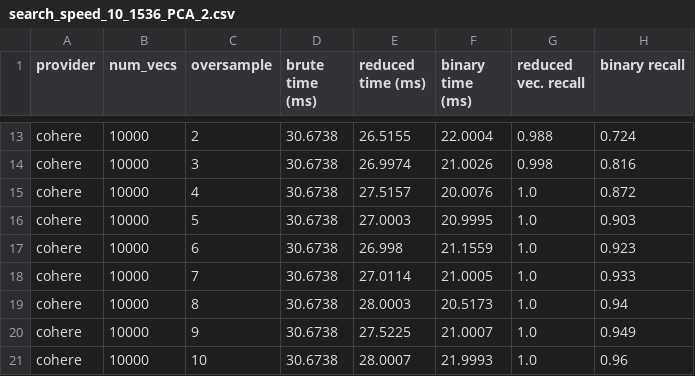
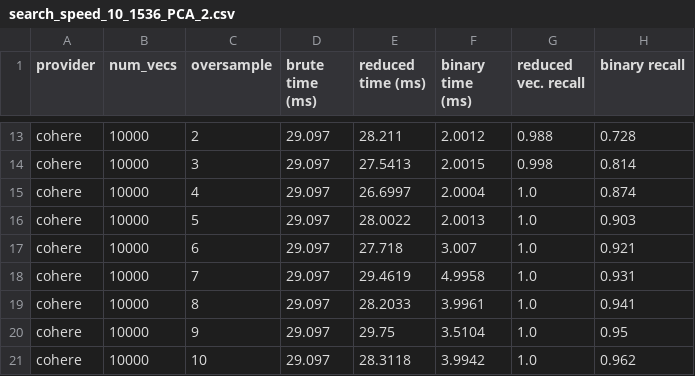
Before and after one commit to Depths-AI/experiments, a CSV file: binary_search/search_speed_10_1536_PCA_2.csv, drawn as a sheet; only a part is shown, gaps mark what is left out; the diff covers the shown part only; the diff names each change by its address in the sheet, - before the commit and + after, or states it on an @@ line.

Commit message:
Massive speed-up in binary search: ~4x by eliminating intermediate full distance matrix: lesser data shuttle

```diff
--- a/binary_search/search_speed_10_1536_PCA_2.csv
+++ b/binary_search/search_speed_10_1536_PCA_2.csv
-D13:D21 (brute time (ms)): 30.6738
+D13:D21 (brute time (ms)): 29.097
-E13 (reduced time (ms)): 26.5155
+E13 (reduced time (ms)): 28.211
-F13 (binary time (ms)): 22.0004
+F13 (binary time (ms)): 2.0012
-H13 (binary recall): 0.724
+H13 (binary recall): 0.728
-E14 (reduced time (ms)): 26.9974
+E14 (reduced time (ms)): 27.5413
-F14 (binary time (ms)): 21.0026
+F14 (binary time (ms)): 2.0015
-H14 (binary recall): 0.816
+H14 (binary recall): 0.814
-E15 (reduced time (ms)): 27.5157
+E15 (reduced time (ms)): 26.6997
-F15 (binary time (ms)): 20.0076
+F15 (binary time (ms)): 2.0004
-H15 (binary recall): 0.872
+H15 (binary recall): 0.874
-E16 (reduced time (ms)): 27.0003
+E16 (reduced time (ms)): 28.0022
-F16 (binary time (ms)): 20.9995
+F16 (binary time (ms)): 2.0013
-E17 (reduced time (ms)): 26.998
+E17 (reduced time (ms)): 27.718
-F17 (binary time (ms)): 21.1559
+F17 (binary time (ms)): 3.007
-H17 (binary recall): 0.923
+H17 (binary recall): 0.921
-E18 (reduced time (ms)): 27.0114
+E18 (reduced time (ms)): 29.4619
-F18 (binary time (ms)): 21.0005
+F18 (binary time (ms)): 4.9958
-H18 (binary recall): 0.933
+H18 (binary recall): 0.931
-E19 (reduced time (ms)): 28.0003
+E19 (reduced time (ms)): 28.2033
-F19 (binary time (ms)): 20.5173
+F19 (binary time (ms)): 3.9961
-H19 (binary recall): 0.94
+H19 (binary recall): 0.941
-E20 (reduced time (ms)): 27.5225
+E20 (reduced time (ms)): 29.75
-F20 (binary time (ms)): 21.0007
+F20 (binary time (ms)): 3.5104
-H20 (binary recall): 0.949
+H20 (binary recall): 0.95
-E21 (reduced time (ms)): 28.0007
+E21 (reduced time (ms)): 28.3118
-F21 (binary time (ms)): 21.9993
+F21 (binary time (ms)): 3.9942
-H21 (binary recall): 0.96
+H21 (binary recall): 0.962
```
Also changed, not shown: 41 edited cells elsewhere in this file, binary_search/search_speed_10_1536_PCA_0.csv, binary_search/search_speed_10_1536_PCA_1.csv, 3 other files.
